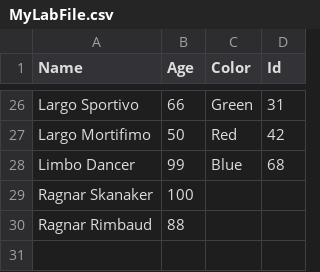
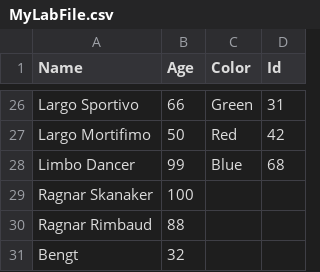
Before and after one commit to larsckth/NewRepoDLX, a CSV file: LabFiles/MyLabFile.csv, drawn as a sheet; only a part is shown, gaps mark what is left out.

```diff
--- a/LabFiles/MyLabFile.csv
+++ b/LabFiles/MyLabFile.csv
@@ -30 +30,2 @@ Ragnar Skanaker, 100
 Ragnar Rimbaud, 88
+Bengt, 32
```
Also changed, not shown: 4 other files.
